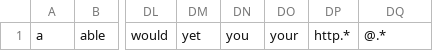
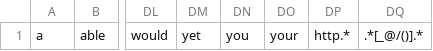
Before and after one commit to xiaochenwang94/GeoAnnotation, a CSV file: data/stop-word-list.csv, drawn as a sheet; only a part is shown, gaps mark what is left out; the diff names each change by its address in the sheet, - before the commit and + after, or states it on an @@ line.

Commit message:
pre select word

```diff
--- a/data/stop-word-list.csv
+++ b/data/stop-word-list.csv
-DQ1: @.*
+DQ1: .*[_@/()].*
```
Also changed, not shown: 2 other files.
